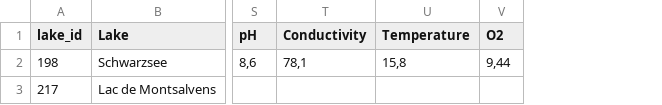
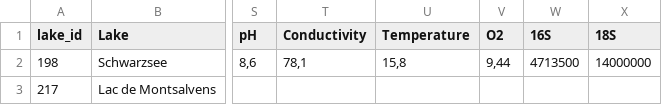
Before and after one commit to Linyhazel/2000Lakes_web, a CSV file: data/cantons/FR.csv, drawn as a sheet; only a part is shown, gaps mark what is left out; the diff names each change by its address in the sheet, - before the commit and + after, or states it on an @@ line.

```diff
--- a/data/cantons/FR.csv
+++ b/data/cantons/FR.csv
+column W (16S), row 2: 4713500
+column X (18S), row 2: 14000000
```
Also changed, not shown: data/cantons/BE.csv, data/cantons/GR.csv, 33 other files.
